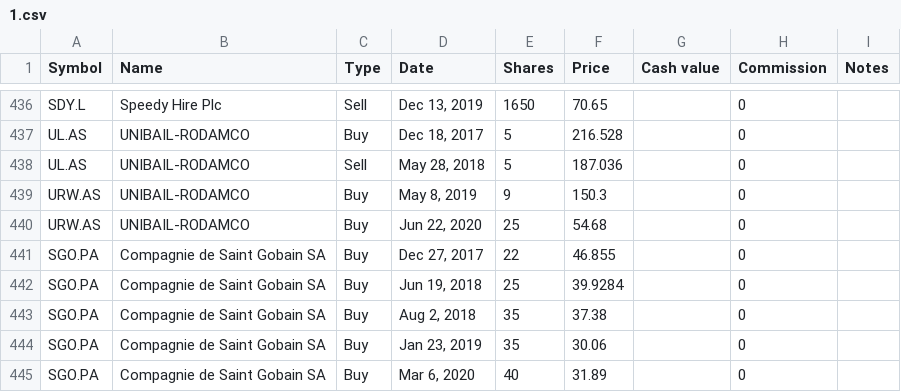
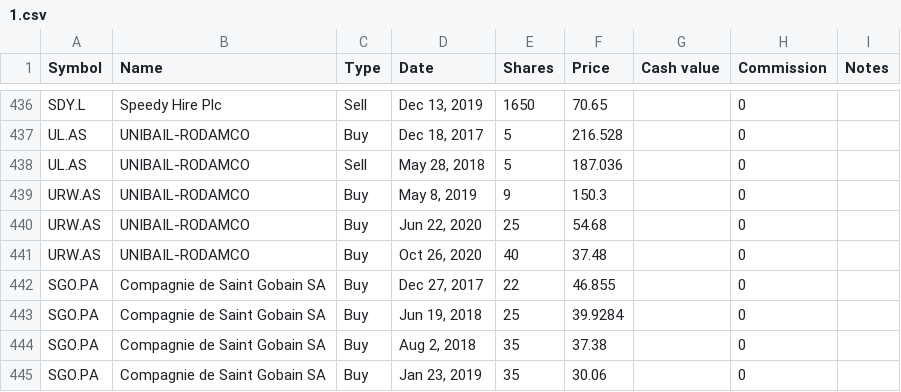
Before and after one commit to lionelschiepers/MyStock, a CSV file: MyStockWeb/Data/1.csv, drawn as a sheet; only a part is shown, gaps mark what is left out; the shorter side is filled out with more unchanged rows.

Commit message:
increased unibail

```diff
--- a/MyStockWeb/Data/1.csv
+++ b/MyStockWeb/Data/1.csv
@@ -440,2 +440,3 @@ URW.AS,UNIBAIL-RODAMCO,Buy,"May 8, 2019",9,150.3,,0,
 URW.AS,UNIBAIL-RODAMCO,Buy,"Jun 22, 2020",25,54.68,,0,
+URW.AS,UNIBAIL-RODAMCO,Buy,"Oct 26, 2020",40,37.48,,0,
 SGO.PA,Compagnie de Saint Gobain SA,Buy,"Dec 27, 2017",22,46.855,,0,
```
